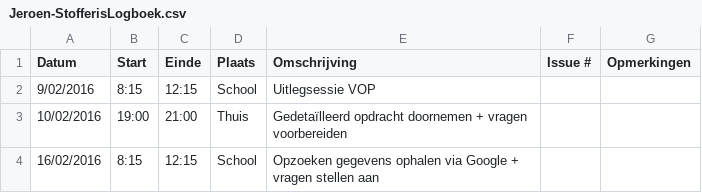
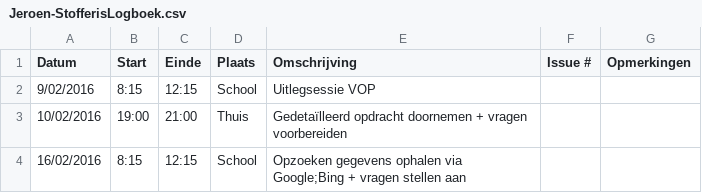
Before and after one commit to ghentlivinglab/Traffic-Travel-Time-Analyzer-3, a CSV file: Jeroen-StofferisLogboek.csv, drawn as a sheet.

Commit message:
Update Jeroen-StofferisLogboek.csv

```diff
--- a/Jeroen-StofferisLogboek.csv
+++ b/Jeroen-StofferisLogboek.csv
@@ -3,2 +3,2 @@ Datum,Start,Einde,Plaats,Omschrijving,Issue #,Opmerkingen
 10/02/2016,19:00,21:00,Thuis,Gedetaïlleerd opdracht doornemen + vragen voorbereiden,,
-16/02/2016,8:15,12:15,School,Opzoeken gegevens ophalen via Google + vragen stellen aan,,
+16/02/2016,8:15,12:15,School,Opzoeken gegevens ophalen via Google;Bing + vragen stellen aan,,
```
